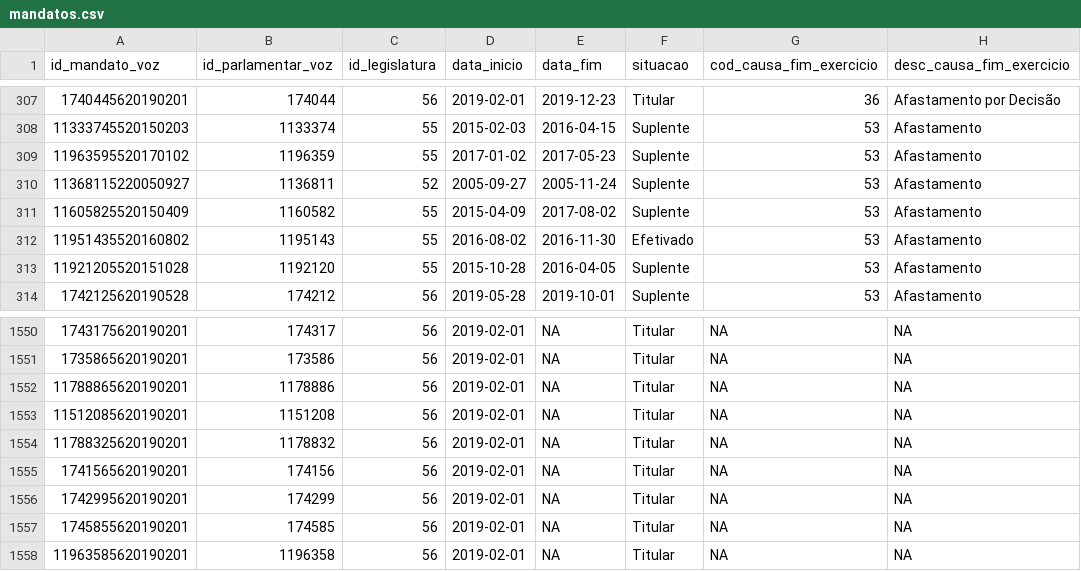
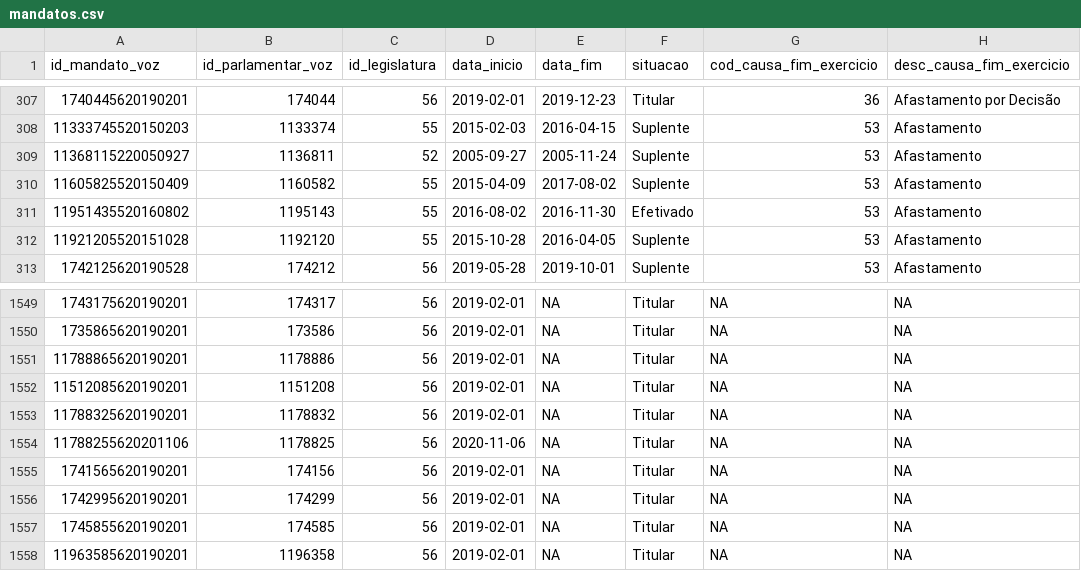
Before and after one commit to parlametria/perfil-parlamentar-dados, a CSV file: bd/data/mandatos.csv, drawn as a sheet; only a part is shown, gaps mark what is left out.

```diff
--- a/bd/data/mandatos.csv
+++ b/bd/data/mandatos.csv
@@ -310,3 +310,2 @@ id_mandato_voz,id_parlamentar_voz,id_legislatura,data_inicio,data_fim,situacao,c
 11333745520150203,1133374,55,2015-02-03,2016-04-15,Suplente,53,Afastamento
-11963595520170102,1196359,55,2017-01-02,2017-05-23,Suplente,53,Afastamento
 11368115220050927,1136811,52,2005-09-27,2005-11-24,Suplente,53,Afastamento
@@ -1556,2 +1555,3 @@ id_mandato_voz,id_parlamentar_voz,id_legislatura,data_inicio,data_fim,situacao,c
 11788325620190201,1178832,56,2019-02-01,NA,Titular,NA,NA
+11788255620201106,1178825,56,2020-11-06,NA,Titular,NA,NA
 1741565620190201,174156,56,2019-02-01,NA,Titular,NA,NA
```
Also changed, not shown: bd/data/composicao_comissoes.csv, bd/data/perfil_mais.csv, 8 other files.
